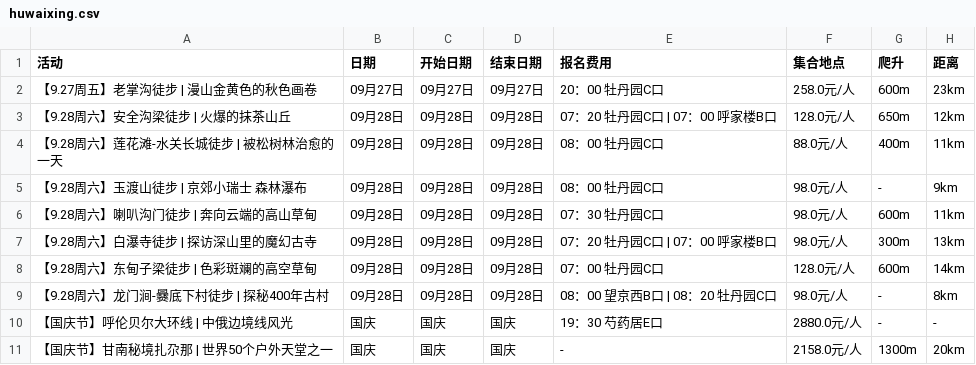
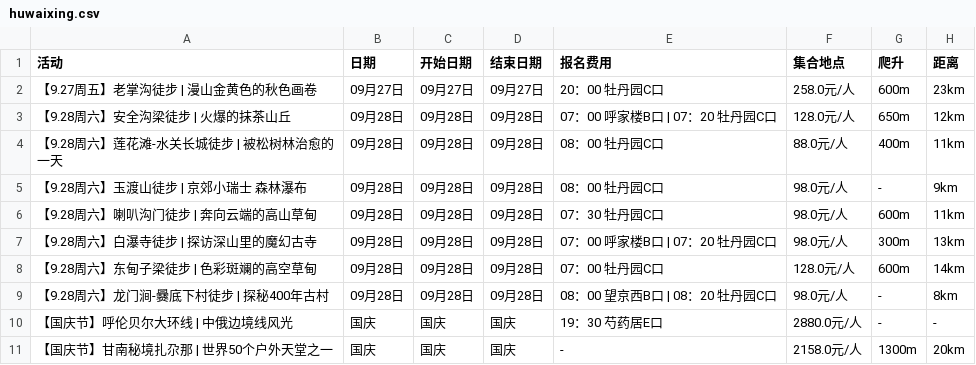
Before and after one commit to 10kshuaizhang/beijing-hiking, a CSV file: results/huwaixing.csv, drawn as a sheet.

```diff
--- a/results/huwaixing.csv
+++ b/results/huwaixing.csv
@@ -2,3 +2,3 @@
 【9.27周五】老掌沟徒步 | 漫山金黄色的秋色画卷,09月27日,09月27日,09月27日,20：00 牡丹园C口,258.0元/人,600m,23km
-【9.28周六】安全沟梁徒步 | 火爆的抹茶山丘,09月28日,09月28日,09月28日,07：20 牡丹园C口 | 07：00 呼家楼B口,128.0元/人,650m,12km
+【9.28周六】安全沟梁徒步 | 火爆的抹茶山丘,09月28日,09月28日,09月28日,07：00 呼家楼B口 | 07：20 牡丹园C口,128.0元/人,650m,12km
 【9.28周六】莲花滩-水关长城徒步 | 被松树林治愈的一天,09月28日,09月28日,09月28日,08：00 牡丹园C口,88.0元/人,400m,11km
@@ -6,3 +6,3 @@
 【9.28周六】喇叭沟门徒步 | 奔向云端的高山草甸,09月28日,09月28日,09月28日,07：30 牡丹园C口,98.0元/人,600m,11km
-【9.28周六】白瀑寺徒步 | 探访深山里的魔幻古寺,09月28日,09月28日,09月28日,07：20 牡丹园C口 | 07：00 呼家楼B口,98.0元/人,300m,13km
+【9.28周六】白瀑寺徒步 | 探访深山里的魔幻古寺,09月28日,09月28日,09月28日,07：00 呼家楼B口 | 07：20 牡丹园C口,98.0元/人,300m,13km
 【9.28周六】东甸子梁徒步 | 色彩斑斓的高空草甸,09月28日,09月28日,09月28日,07：00 牡丹园C口,128.0元/人,600m,14km
```
Also changed, not shown: results/ep.csv, 1 other file.
